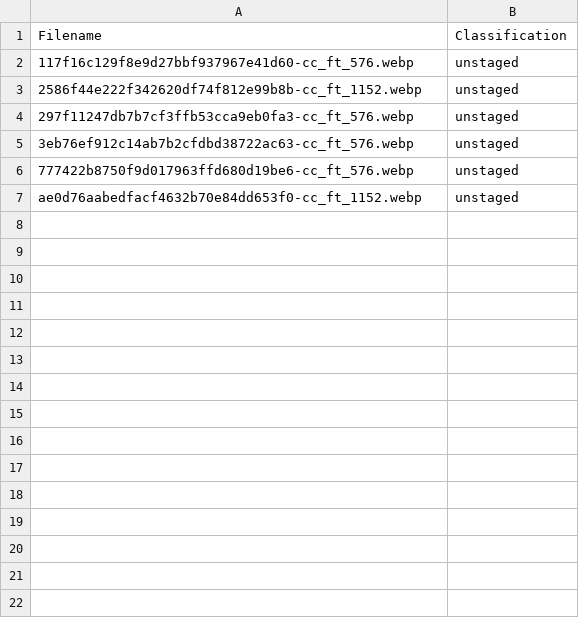
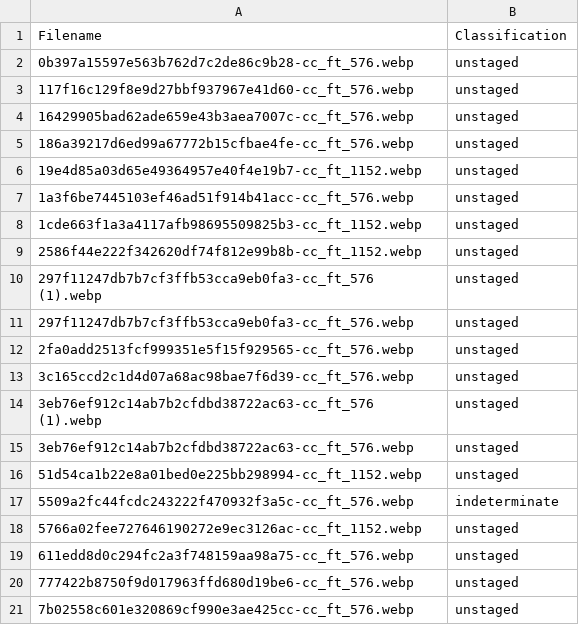
Before and after one commit to miyoku1226/photo-classifier-test, a CSV file: results.csv, drawn as a sheet; only a part is shown; the shorter side is filled out with more unchanged rows; the diff covers the shown part only.

Commit message:
Update results.csv

```diff
--- a/results.csv
+++ b/results.csv
@@ -1,6 +1,21 @@
 Filename,Classification
+0b397a15597e563b762d7c2de86c9b28-cc_ft_576.webp,unstaged
 117f16c129f8e9d27bbf937967e41d60-cc_ft_576.webp,unstaged
+16429905bad62ade659e43b3aea7007c-cc_ft_576.webp,unstaged
+186a39217d6ed99a67772b15cfbae4fe-cc_ft_576.webp,unstaged
+19e4d85a03d65e49364957e40f4e19b7-cc_ft_1152.webp,unstaged
+1a3f6be7445103ef46ad51f914b41acc-cc_ft_576.webp,unstaged
+1cde663f1a3a4117afb98695509825b3-cc_ft_1152.webp,unstaged
 2586f44e222f342620df74f812e99b8b-cc_ft_1152.webp,unstaged
+297f11247db7b7cf3ffb53cca9eb0fa3-cc_ft_576 (1).webp,unstaged
 297f11247db7b7cf3ffb53cca9eb0fa3-cc_ft_576.webp,unstaged
+2fa0add2513fcf999351e5f15f929565-cc_ft_576.webp,unstaged
+3c165ccd2c1d4d07a68ac98bae7f6d39-cc_ft_576.webp,unstaged
+3eb76ef912c14ab7b2cfdbd38722ac63-cc_ft_576 (1).webp,unstaged
 3eb76ef912c14ab7b2cfdbd38722ac63-cc_ft_576.webp,unstaged
+51d54ca1b22e8a01bed0e225bb298994-cc_ft_1152.webp,unstaged
+5509a2fc44fcdc243222f470932f3a5c-cc_ft_576.webp,indeterminate
+5766a02fee727646190272e9ec3126ac-cc_ft_1152.webp,unstaged
+611edd8d0c294fc2a3f748159aa98a75-cc_ft_576.webp,unstaged
 777422b8750f9d017963ffd680d19be6-cc_ft_576.webp,unstaged
+7b02558c601e320869cf990e3ae425cc-cc_ft_576.webp,unstaged
```
Also changed, not shown: 11 added rows elsewhere in this file.
